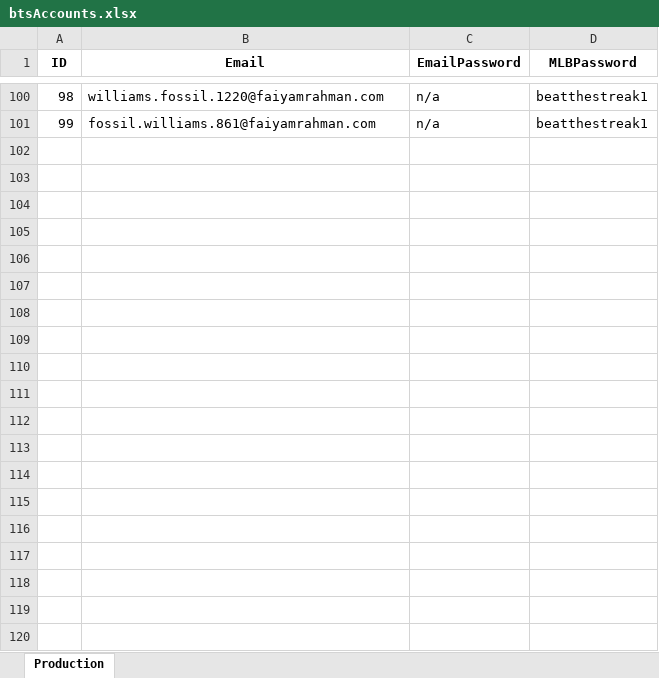
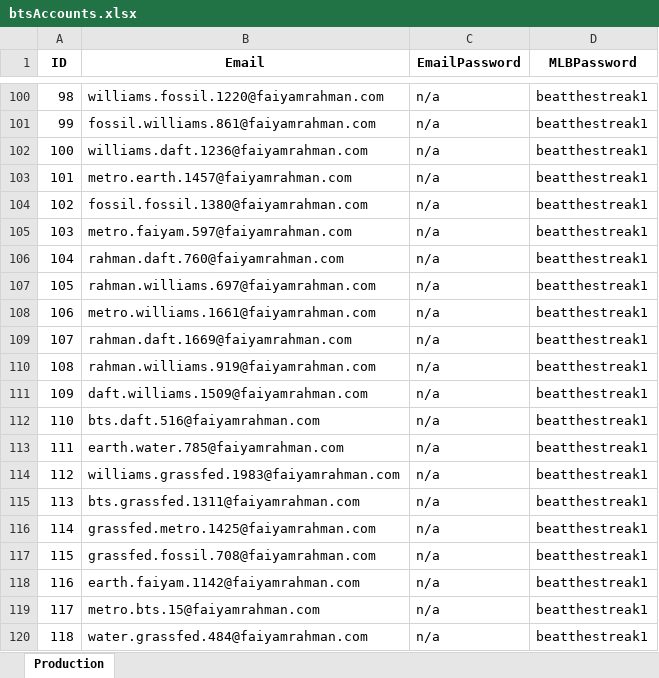
Before and after one commit to frahman5/beatthestreakBots, an Excel workbook: btsAccounts.xlsx, sheet Production, drawn as a sheet; only a part is shown, gaps mark what is left out; values as stored, in another font and other column widths than the file's, no borders; the diff covers the shown part only; the diff names each change by its address in the sheet, - before the commit and + after, or states it on an @@ line.

```diff
--- a/btsAccounts.xlsx (sheet Production)
+++ b/btsAccounts.xlsx (sheet Production)
+row 102: 100 | williams.daft.1236@faiyamrahman.com | n/a | beatthestreak1
+row 103: 101 | metro.earth.1457@faiyamrahman.com | n/a | beatthestreak1
+row 104: 102 | fossil.fossil.1380@faiyamrahman.com | n/a | beatthestreak1
+row 105: 103 | metro.faiyam.597@faiyamrahman.com | n/a | beatthestreak1
+row 106: 104 | rahman.daft.760@faiyamrahman.com | n/a | beatthestreak1
+row 107: 105 | rahman.williams.697@faiyamrahman.com | n/a | beatthestreak1
+row 108: 106 | metro.williams.1661@faiyamrahman.com | n/a | beatthestreak1
+row 109: 107 | rahman.daft.1669@faiyamrahman.com | n/a | beatthestreak1
+row 110: 108 | rahman.williams.919@faiyamrahman.com | n/a | beatthestreak1
+row 111: 109 | daft.williams.1509@faiyamrahman.com | n/a | beatthestreak1
+row 112: 110 | bts.daft.516@faiyamrahman.com | n/a | beatthestreak1
+row 113: 111 | earth.water.785@faiyamrahman.com | n/a | beatthestreak1
+row 114: 112 | williams.grassfed.1983@faiyamrahman.com | n/a | beatthestreak1
+row 115: 113 | bts.grassfed.1311@faiyamrahman.com | n/a | beatthestreak1
+row 116: 114 | grassfed.metro.1425@faiyamrahman.com | n/a | beatthestreak1
+row 117: 115 | grassfed.fossil.708@faiyamrahman.com | n/a | beatthestreak1
+row 118: 116 | earth.faiyam.1142@faiyamrahman.com | n/a | beatthestreak1
+row 119: 117 | metro.bts.15@faiyamrahman.com | n/a | beatthestreak1
+row 120: 118 | water.grassfed.484@faiyamrahman.com | n/a | beatthestreak1
```
Also changed, not shown: 31 added rows elsewhere in this sheet, btsAccountsFailTest1.xlsx, 3 other files.
